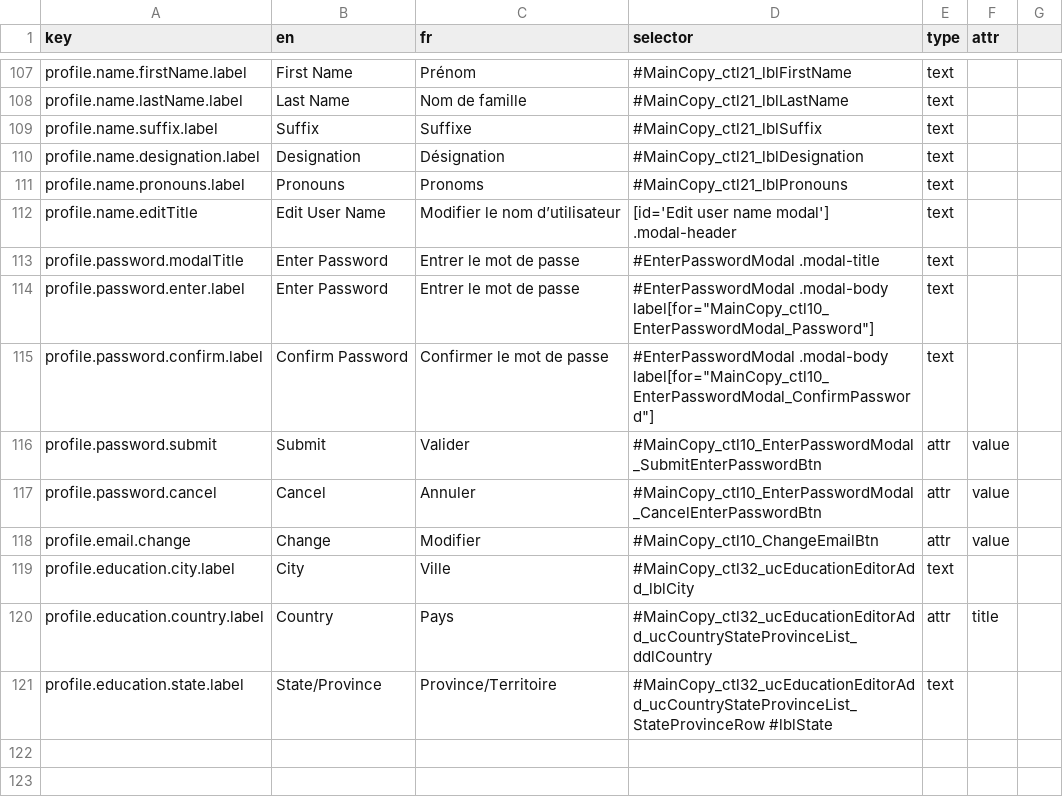
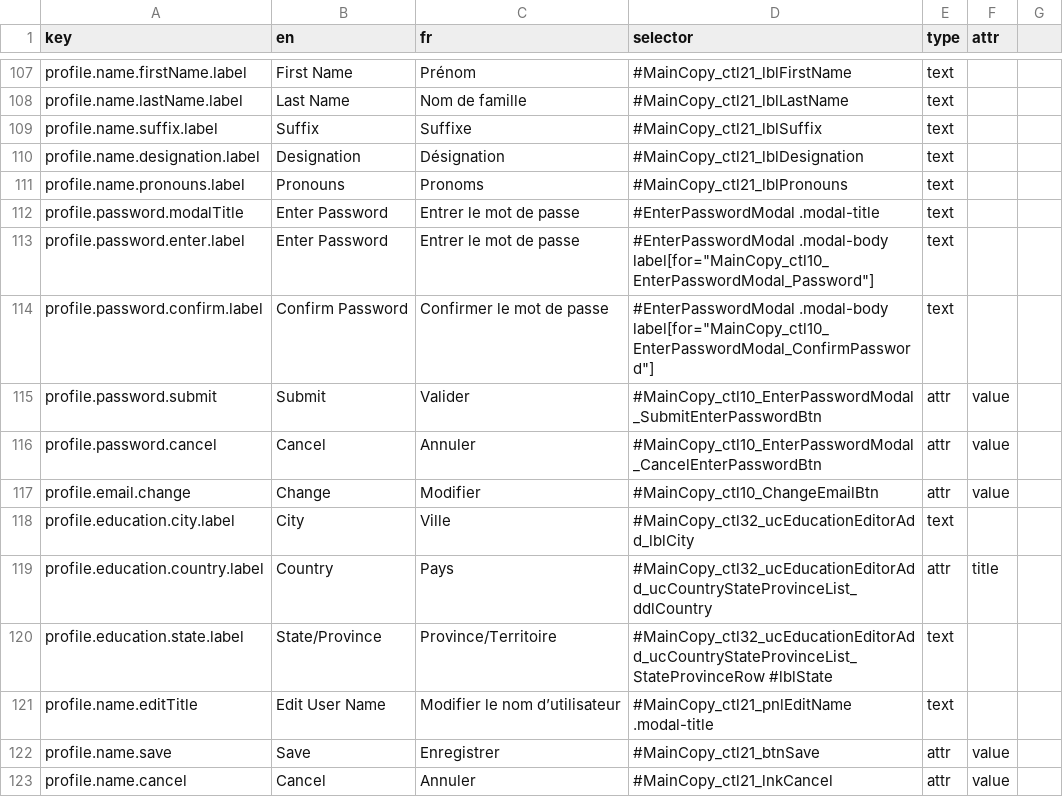
Before and after one commit to prospercanada/i18n-thrive, a CSV file: i18n-build/profile-translated.csv, drawn as a sheet; only a part is shown, gaps mark what is left out; removed rows and columns are numbered as before the commit, all else as after; the diff names each change by its address in the sheet, - before the commit and + after, or states it on an @@ line.

```diff
--- a/i18n-build/profile-translated.csv
+++ b/i18n-build/profile-translated.csv
-row 112: profile.name.editTitle | Edit User Name | Modifier le nom d’utilisateur | [id='Edit user name modal'] .modal-header | text
+row 121: profile.name.editTitle | Edit User Name | Modifier le nom d’utilisateur | #MainCopy_ctl21_pnlEditName .modal-title | text
+row 122: profile.name.save | Save | Enregistrer | #MainCopy_ctl21_btnSave | attr | value
+row 123: profile.name.cancel | Cancel | Annuler | #MainCopy_ctl21_lnkCancel | attr | value
```
Also changed, not shown: 3 other files.
